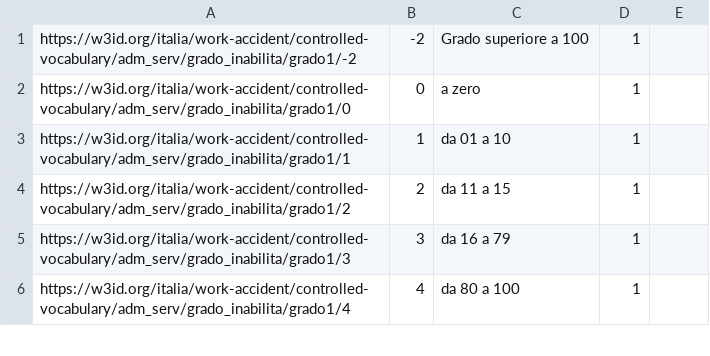
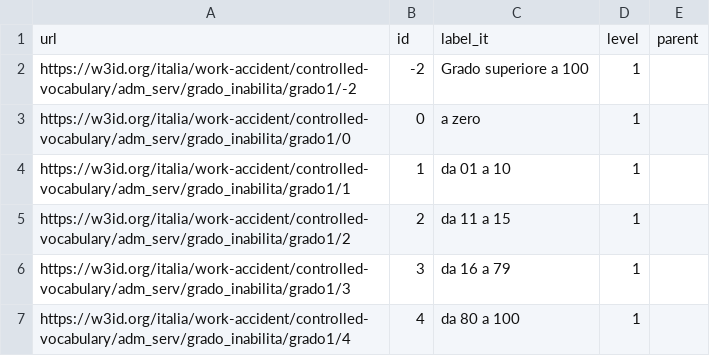
Before and after one commit to InailUfficio5/inail-ndc, a CSV file: assets/controlled-vocabularies/grado_inabilita/latest/grado_inabilita.csv, drawn as a sheet; only a part is shown.

Commit message:
Continuous Integration Build Artifacts

```diff
--- a/assets/controlled-vocabularies/grado_inabilita/latest/grado_inabilita.csv
+++ b/assets/controlled-vocabularies/grado_inabilita/latest/grado_inabilita.csv
@@ -1 +1,2 @@
+url,id,label_it,level,parent
 https://w3id.org/italia/work-accident/controlled-vocabulary/adm_serv/grado_inabilita/grado1/-2,-2,Grado superiore a 100,1,
```
